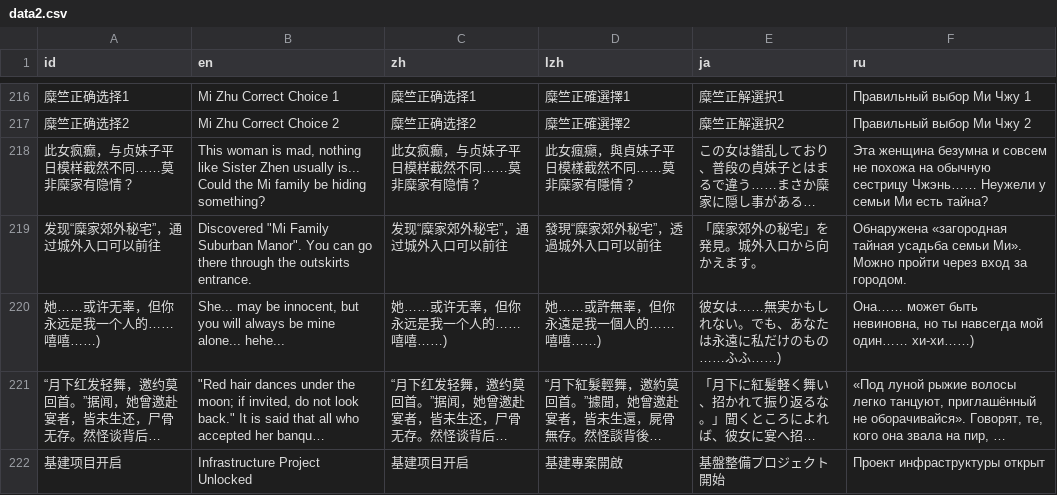
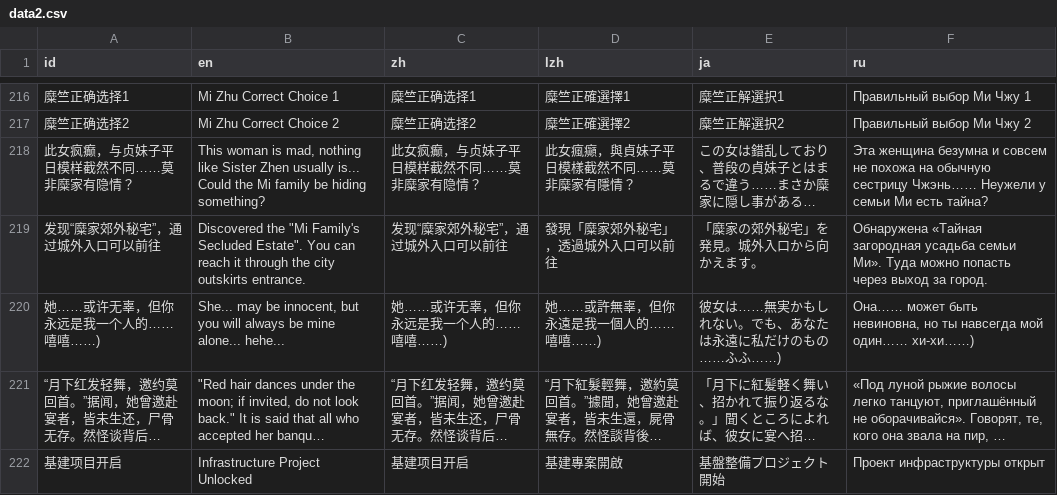
Before and after one commit to Drinkwang/threekindom, a CSV file: Asset/language/data2.csv, drawn as a sheet; only a part is shown, gaps mark what is left out; long unchanged cells end in …; the diff names each change by its address in the sheet, - before the commit and + after, or states it on an @@ line.

```diff
--- a/Asset/language/data2.csv
+++ b/Asset/language/data2.csv
-B219 (en): Discovered "Mi Family Suburban Manor". You can go there through the outskirts entrance.
+B219 (en): Discovered the "Mi Family's Secluded Estate". You can reach it through the city outskirts entrance.
-D219 (lzh): 發現“糜家郊外秘宅”，透過城外入口可以前往
+D219 (lzh): 發現「糜家郊外秘宅」，透過城外入口可以前往
-E219 (ja): 「糜家郊外の秘宅」を発見。城外入口から向かえます。
+E219 (ja): 「糜家の郊外秘宅」を発見。城外入口から向かえます。
-F219 (ru): Обнаружена «загородная тайная усадьба семьи Ми». Можно пройти через вход за городом.
+F219 (ru): Обнаружена «Тайная загородная усадьба семьи Ми». Туда можно попасть через выход за город.
```
Also changed, not shown: 15 other files.
